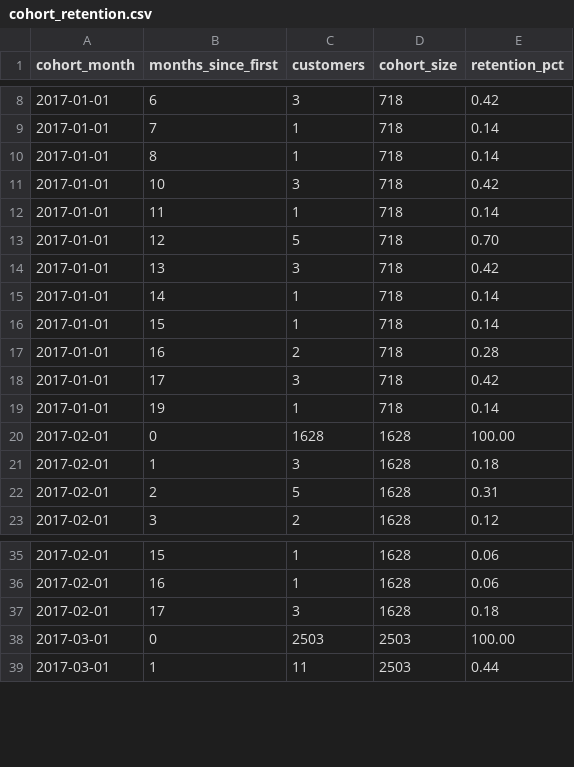
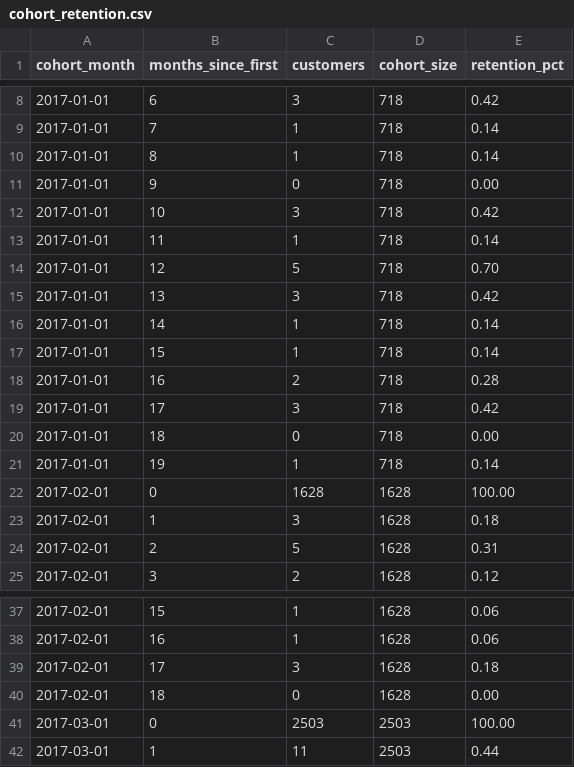
Before and after one commit to Strange-cloud/ecommerce-sales-analysis, a CSV file: exports/cohort_retention.csv, drawn as a sheet; only a part is shown, gaps mark what is left out; the diff names each change by its address in the sheet, - before the commit and + after, or states it on an @@ line.

Commit message:
Cohort export fills months with no returning customers as 0; cohort heatmap

```diff
--- a/exports/cohort_retention.csv
+++ b/exports/cohort_retention.csv
+row 11: 2017-01-01 | 9 | 0 | 718 | 0.00
+row 20: 2017-01-01 | 18 | 0 | 718 | 0.00
+row 40: 2017-02-01 | 18 | 0 | 1628 | 0.00
```
Also changed, not shown: 3 other files.
